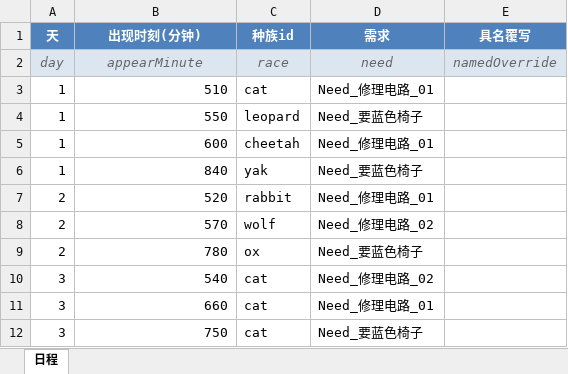
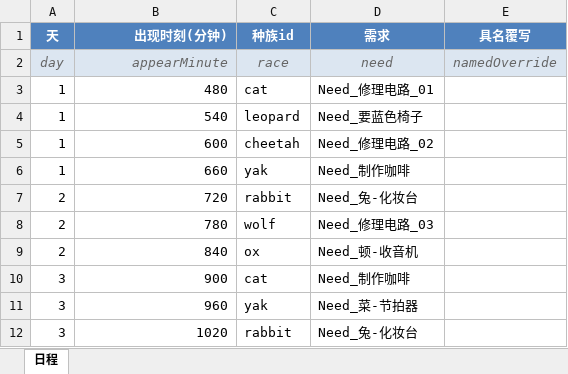
Before and after one commit to CsOHQAQ/2026MasterHouse, an Excel workbook: Excel/访客日程表.xlsx, sheet 日程, drawn as a sheet; values as stored, in another font and other column widths than the file's, no borders; removed rows and columns are numbered as before the commit, all else as after; the diff names each change by its address in the sheet, - before the commit and + after, or states it on an @@ line.

Commit message:
更新访客日程表：调整出现时刻（每60分钟一位），修正Need_要蓝色椅子需求ID和家具配置

```diff
--- a/Excel/访客日程表.xlsx (sheet 日程)
+++ b/Excel/访客日程表.xlsx (sheet 日程)
-B1:B2 alignment: center
+B1:B2 alignment: right
-B3 (出现时刻(分钟)): 510
+B3 (出现时刻(分钟)): 480
-B4 (出现时刻(分钟)): 550
+B4 (出现时刻(分钟)): 540
-D5 (需求): Need_修理电路_01
+D5 (需求): Need_修理电路_02
-B6 (出现时刻(分钟)): 840
+B6 (出现时刻(分钟)): 660
-D6 (需求): Need_要蓝色椅子
+D6 (需求): Need_制作咖啡
-B7 (出现时刻(分钟)): 520
+B7 (出现时刻(分钟)): 720
-D7 (需求): Need_修理电路_01
+D7 (需求): Need_兔-化妆台
-row 8: 2 | 570 | wolf | Need_修理电路_02
-C8 (种族id): ox
+C8 (种族id): wolf
-D8 (需求): Need_要蓝色椅子
+D8 (需求): Need_修理电路_03
-row 10: 3 | 540 | cat | Need_修理电路_02
-row 11: 3 | 660 | cat | Need_修理电路_01
+row 9: 2 | 840 | ox | Need_顿-收音机
-B10 (出现时刻(分钟)): 750
+B10 (出现时刻(分钟)): 900
-D10 (需求): Need_要蓝色椅子
+D10 (需求): Need_制作咖啡
+row 11: 3 | 960 | yak | Need_菜-节拍器
+row 12: 3 | 1020 | rabbit | Need_兔-化妆台
```
Also changed, not shown: 2 other files.
